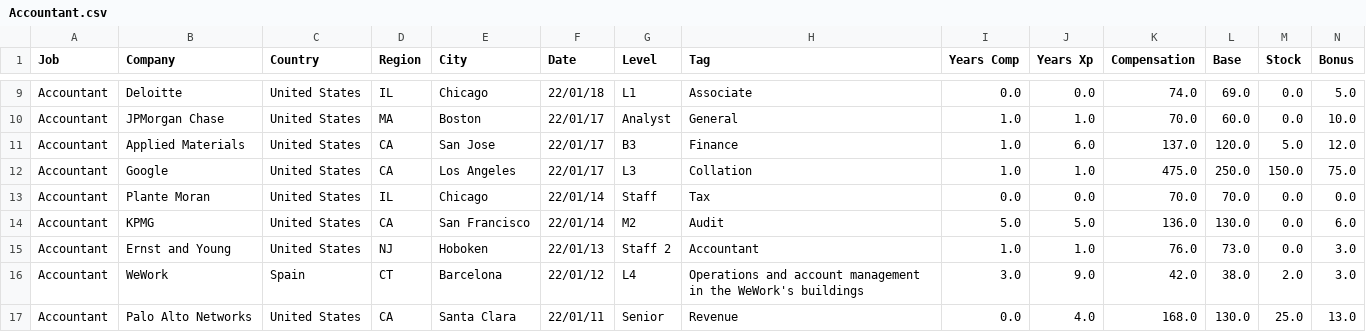
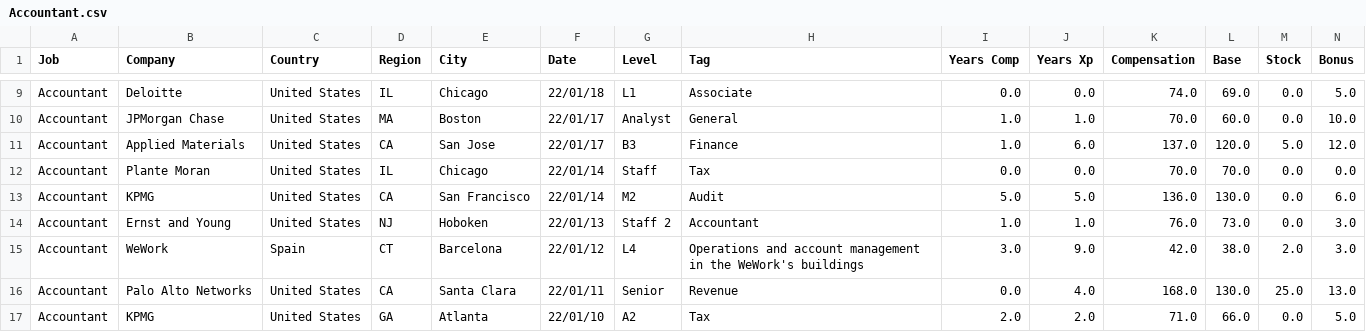
Before and after one commit to afruoy/scraper-levels.fyi, a CSV file: db/Accountant.csv, drawn as a sheet; only a part is shown, gaps mark what is left out; the shorter side is filled out with more unchanged rows; rows hold the shown columns only; the diff names each change by its address in the sheet, - before the commit and + after, or states it on an @@ line.

```diff
--- a/db/Accountant.csv
+++ b/db/Accountant.csv
-row 12: Accountant | Google | United States | CA | Los Angeles | 22/01/17 | L3 | Collation | 1.0 | 1.0 | 475.0 | 250.0 | 150.0 | 75.0
```
Also changed, not shown: db/Human Resources.csv, db/Marketing.csv, 13 other files.
